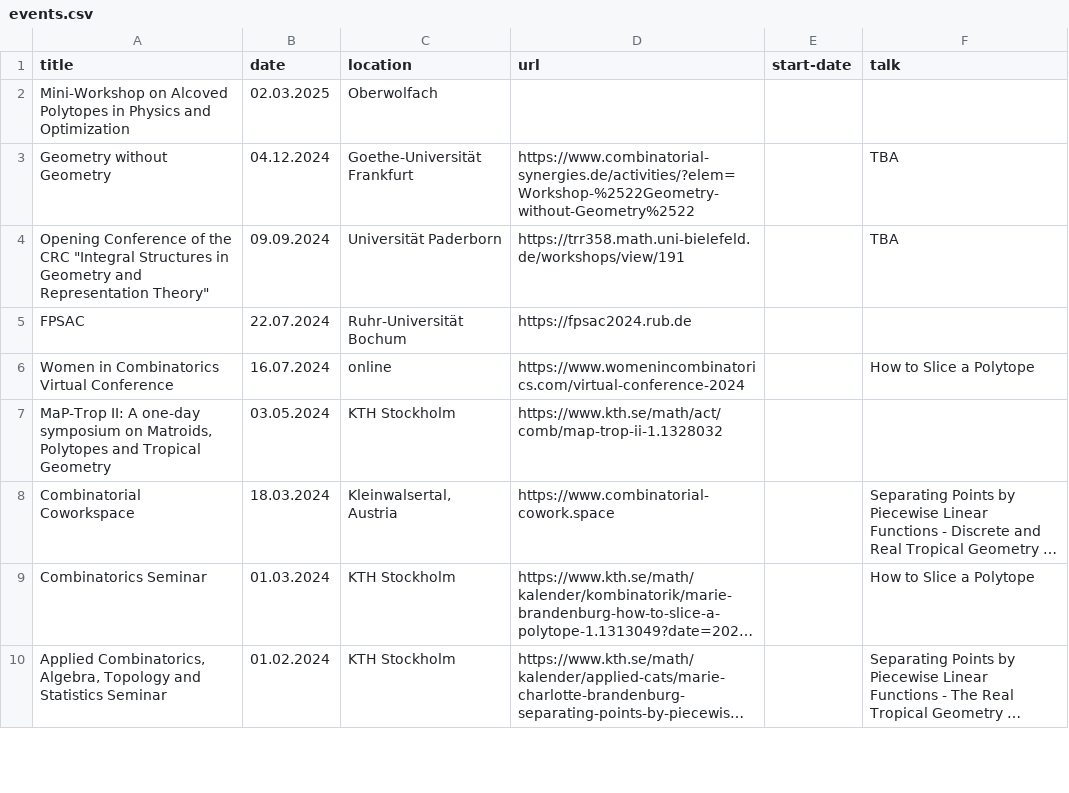
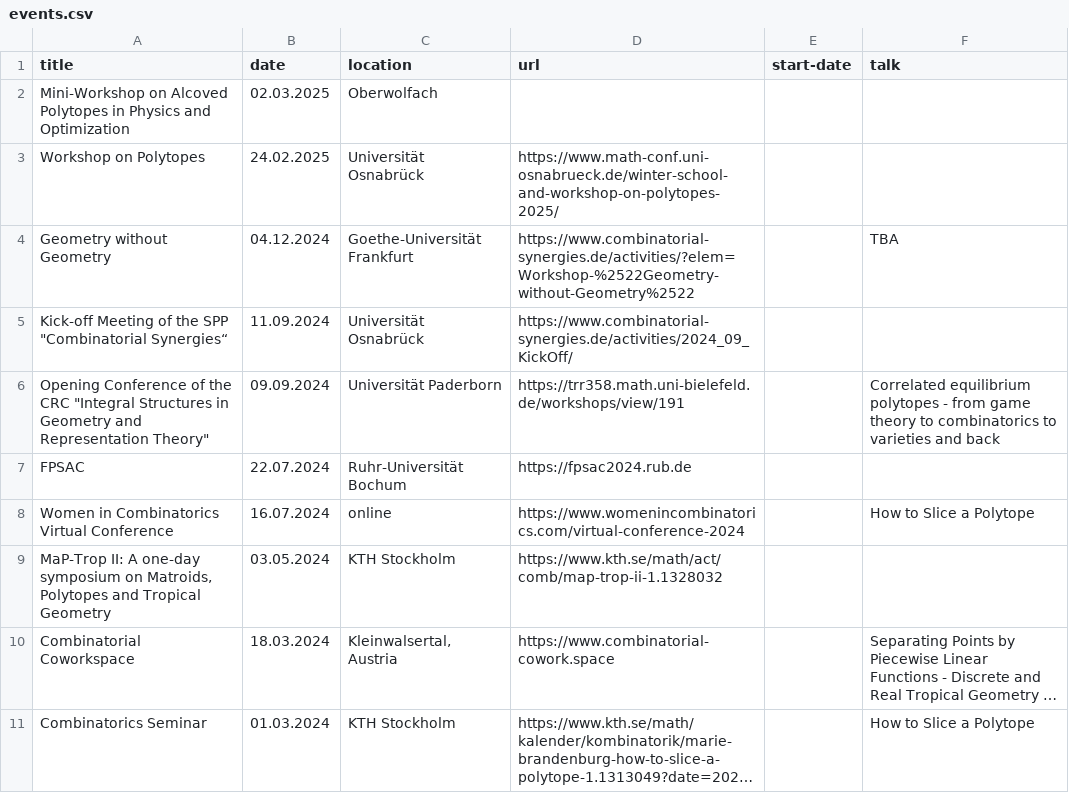
Before and after one commit to mariebrandenburg/mariebrandenburg.github.io, a CSV file: _data/events.csv, drawn as a sheet; only a part is shown; the shorter side is filled out with more unchanged rows; long unchanged cells end in ….

```diff
--- a/_data/events.csv
+++ b/_data/events.csv
@@ -2,4 +2,6 @@ title,date,location,url,start-date,talk
 Mini-Workshop on Alcoved Polytopes in Physics and Optimization,02.03.2025,Oberwolfach,,,
+Workshop on Polytopes,24.02.2025,Universität Osnabrück,https://www.math-conf.uni-osnabrueck.de/winter-school-and-workshop-on-polytopes-2025/,,
 Geometry without Geometry,04.12.2024,Goethe-Universität Frankfurt,https://www.combinatorial-synergies.de/activities/?elem=Workshop-%2522Geometry-without-Geometry%2522,,TBA
-"Opening Conference of the CRC ""Integral Structures in Geometry and Representation Theory""",09.09.2024,Universität Paderborn,https://trr358.math.uni-bielefeld.de/workshops/view/191,,TBA
+"Kick-off Meeting of the SPP ""Combinatorial Synergies“",11.09.2024,Universität Osnabrück,https://www.combinatorial-synergies.de/activities/2024_09_KickOff/,,
+"Opening Conference of the CRC ""Integral Structures in Geometry and Representation Theory""",09.09.2024,Universität Paderborn,https://trr358.math.uni-bielefeld.de/workshops/view/191,,Correlated equilibrium polytopes - from game theory to combinatorics to varieties and back
 FPSAC,22.07.2024,Ruhr-Universität Bochum,https://fpsac2024.rub.de,,
```
Also changed, not shown: 7 other files.
